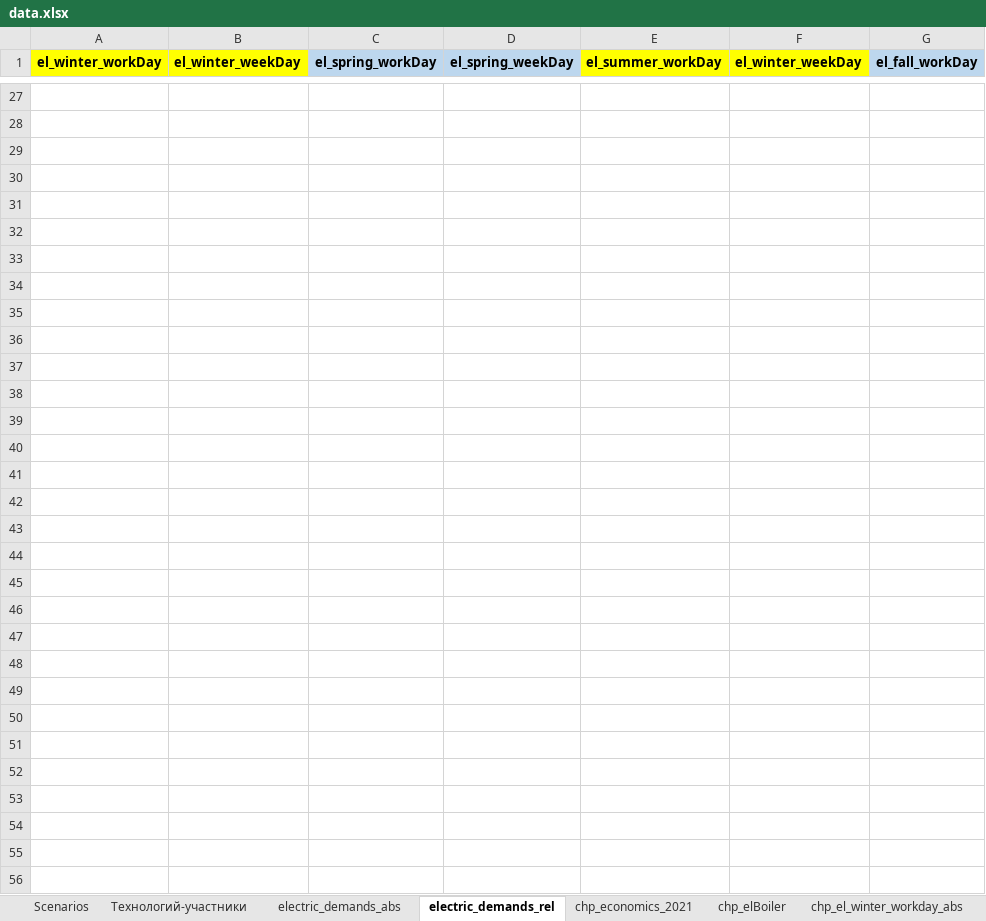
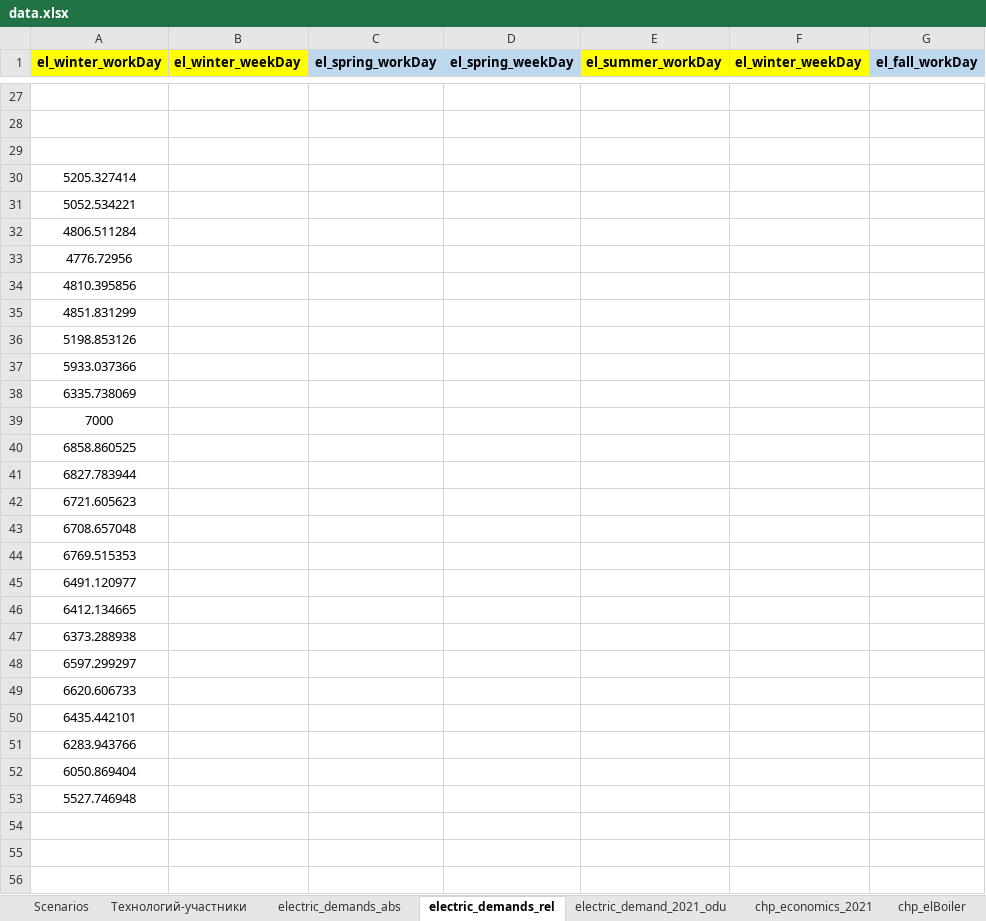
Before and after one commit to alex-zaq/oemof-training, an Excel workbook: data.xlsx, sheet electric_demands_rel, drawn as a sheet; only a part is shown, gaps mark what is left out; values as stored, in another font and other column widths than the file's, no borders; the diff names each change by its address in the sheet, - before the commit and + after, or states it on an @@ line.

```diff
--- a/data.xlsx (sheet electric_demands_rel)
+++ b/data.xlsx (sheet electric_demands_rel)
+sheet tab: electric_demand_2021_odu
-A30 (el_winter_workDay): (empty)
+A30 (el_winter_workDay): 5205.327414
-A31 (el_winter_workDay): (empty)
+A31 (el_winter_workDay): 5052.534221
-A32 (el_winter_workDay): (empty)
+A32 (el_winter_workDay): 4806.511284
-A33 (el_winter_workDay): (empty)
+A33 (el_winter_workDay): 4776.72956
-A34 (el_winter_workDay): (empty)
+A34 (el_winter_workDay): 4810.395856
-A35 (el_winter_workDay): (empty)
+A35 (el_winter_workDay): 4851.831299
-A36 (el_winter_workDay): (empty)
+A36 (el_winter_workDay): 5198.853126
-A37 (el_winter_workDay): (empty)
+A37 (el_winter_workDay): 5933.037366
-A38 (el_winter_workDay): (empty)
+A38 (el_winter_workDay): 6335.738069
-A39 (el_winter_workDay): (empty)
+A39 (el_winter_workDay): 7000
-A40 (el_winter_workDay): (empty)
+A40 (el_winter_workDay): 6858.860525
-A41 (el_winter_workDay): (empty)
+A41 (el_winter_workDay): 6827.783944
-A42 (el_winter_workDay): (empty)
+A42 (el_winter_workDay): 6721.605623
-A43 (el_winter_workDay): (empty)
+A43 (el_winter_workDay): 6708.657048
-A44 (el_winter_workDay): (empty)
+A44 (el_winter_workDay): 6769.515353
-A45 (el_winter_workDay): (empty)
+A45 (el_winter_workDay): 6491.120977
-A46 (el_winter_workDay): (empty)
+A46 (el_winter_workDay): 6412.134665
-A47 (el_winter_workDay): (empty)
+A47 (el_winter_workDay): 6373.288938
-A48 (el_winter_workDay): (empty)
+A48 (el_winter_workDay): 6597.299297
-A49 (el_winter_workDay): (empty)
+A49 (el_winter_workDay): 6620.606733
-A50 (el_winter_workDay): (empty)
+A50 (el_winter_workDay): 6435.442101
-A51 (el_winter_workDay): (empty)
+A51 (el_winter_workDay): 6283.943766
-A52 (el_winter_workDay): (empty)
+A52 (el_winter_workDay): 6050.869404
-A53 (el_winter_workDay): (empty)
+A53 (el_winter_workDay): 5527.746948
```
Also changed, not shown: sheet chp_elBoiler, sheet chp_el_winter_workday_abs, sheet chp_el_spring_workday_abs, sheet chp_el_summer_workday_abs, sheet chp_el_fall_workday_abs, sheet chp_el_spring_weekday_abs, 4 more sheets, formulas that keep their value, hidden cells, charts or pictures, 3 other files.
